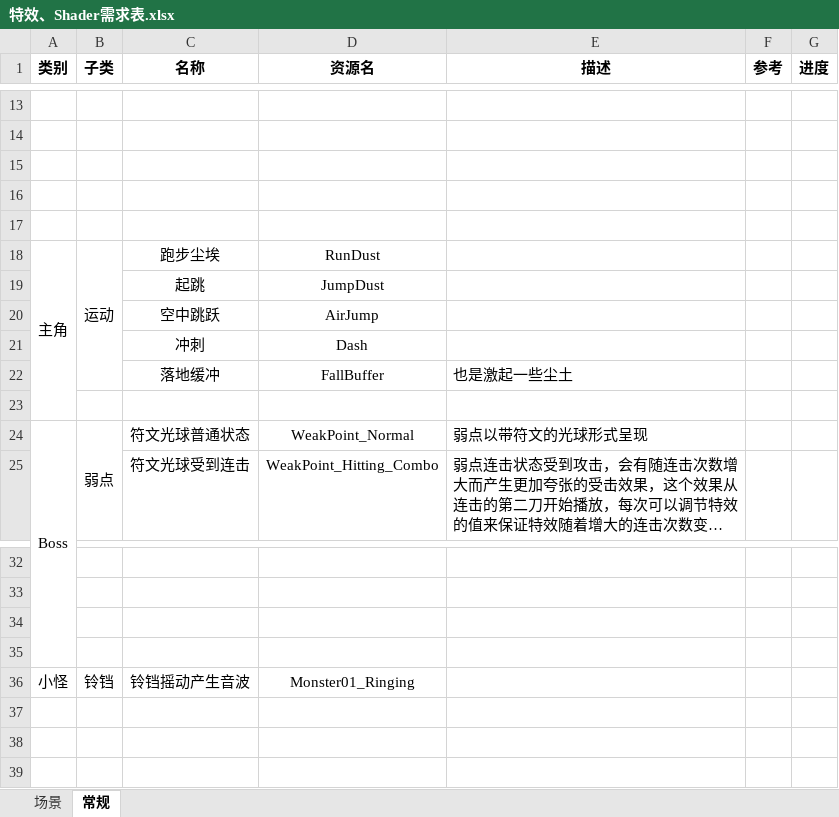
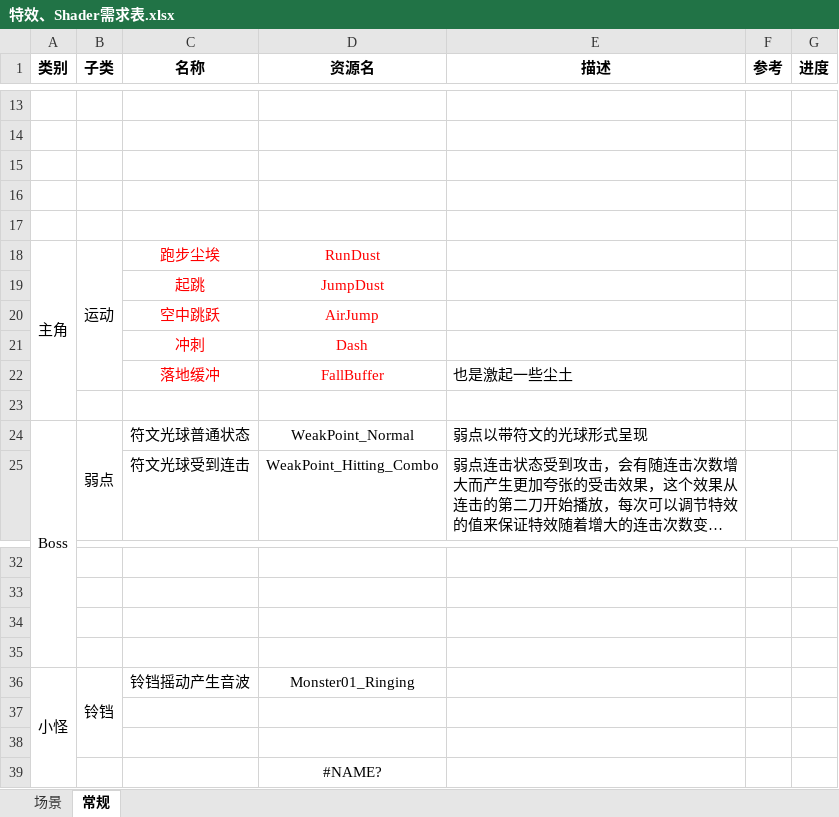
Before and after one commit to JohnTen/Code-Name-Triple-Blade-Horse, an Excel workbook: DesignDocuments/美术/特效、Shader需求表.xlsx, sheet 常规, drawn as a sheet; only a part is shown, gaps mark what is left out; long unchanged cells end in …; values as stored, in another font and other column widths than the file's, no borders; the diff names each change by its address in the sheet, - before the commit and + after, or states it on an @@ line.

```diff
--- a/DesignDocuments/美术/特效、Shader需求表.xlsx (sheet 常规)
+++ b/DesignDocuments/美术/特效、Shader需求表.xlsx (sheet 常规)
-C18:D22 text colour: black
+C18:D22 text colour: #FF0000
+A36:A39 merged
+B36:B38 merged
+row 37: (empty)
+row 38: (empty)
+row 39:  |  |  | #NAME?
```
Also changed, not shown: 8 other files.
